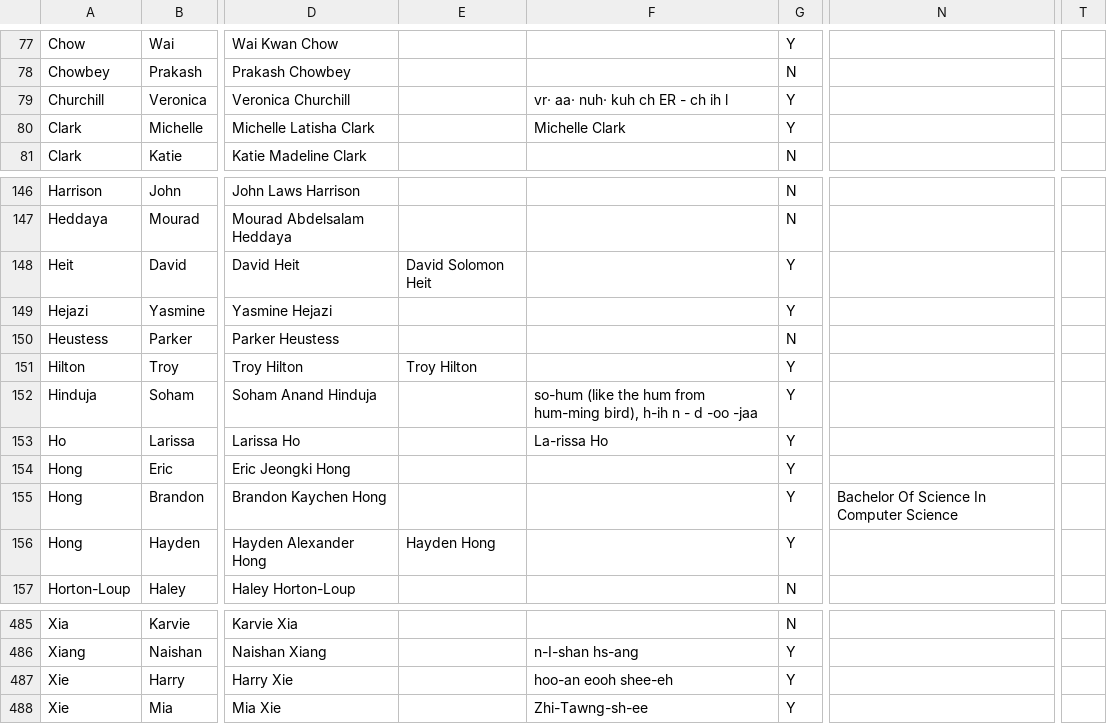
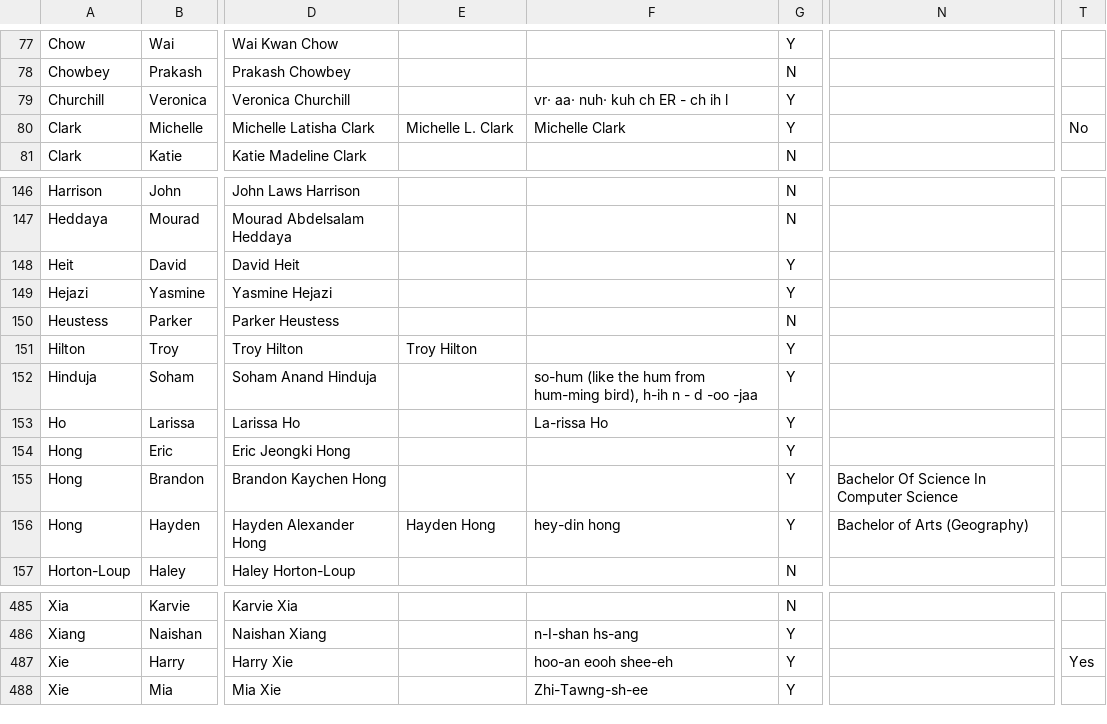
Before and after one commit to anind/convocation, a CSV file: student_data.csv, drawn as a sheet; only a part is shown, gaps mark what is left out; the diff covers the shown part only; the diff names each change by its address in the sheet, - before the commit and + after, or states it on an @@ line.

```diff
--- a/student_data.csv
+++ b/student_data.csv
-E80: (empty)
+E80: Michelle L. Clark
-T80: (empty)
+T80: No
-E148: David Solomon Heit
+E148: (empty)
-F156: (empty)
+F156: hey-din hong
-N156: (empty)
+N156: Bachelor of Arts (Geography)
-T487: (empty)
+T487: Yes
```
Also changed, not shown: 5 added rows and 18 edited cells elsewhere in this file, 5 other files.
